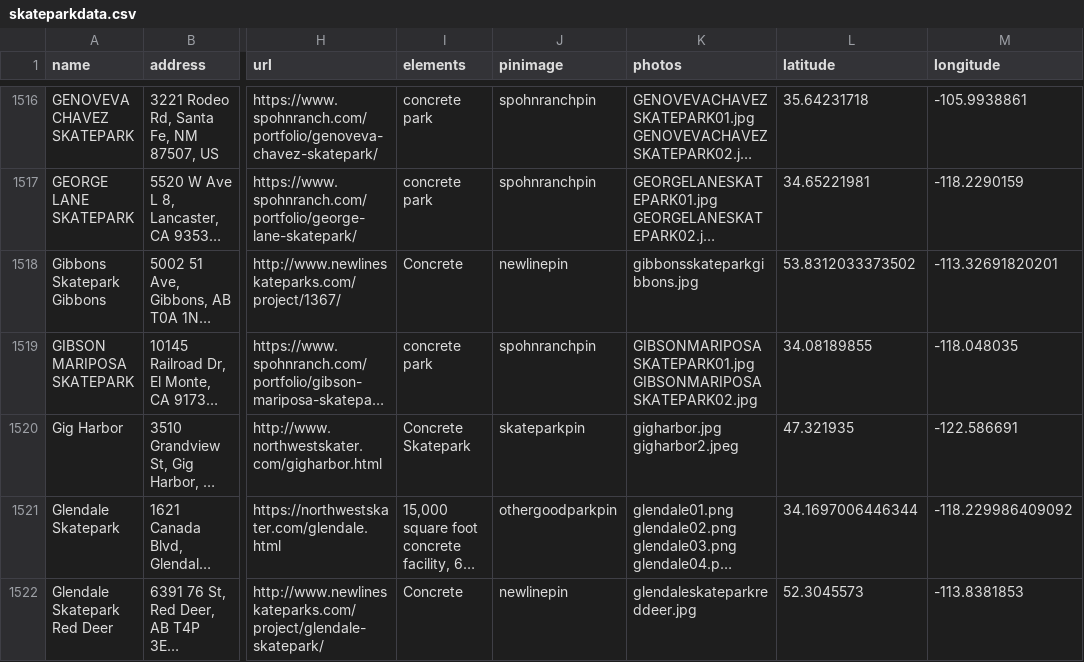
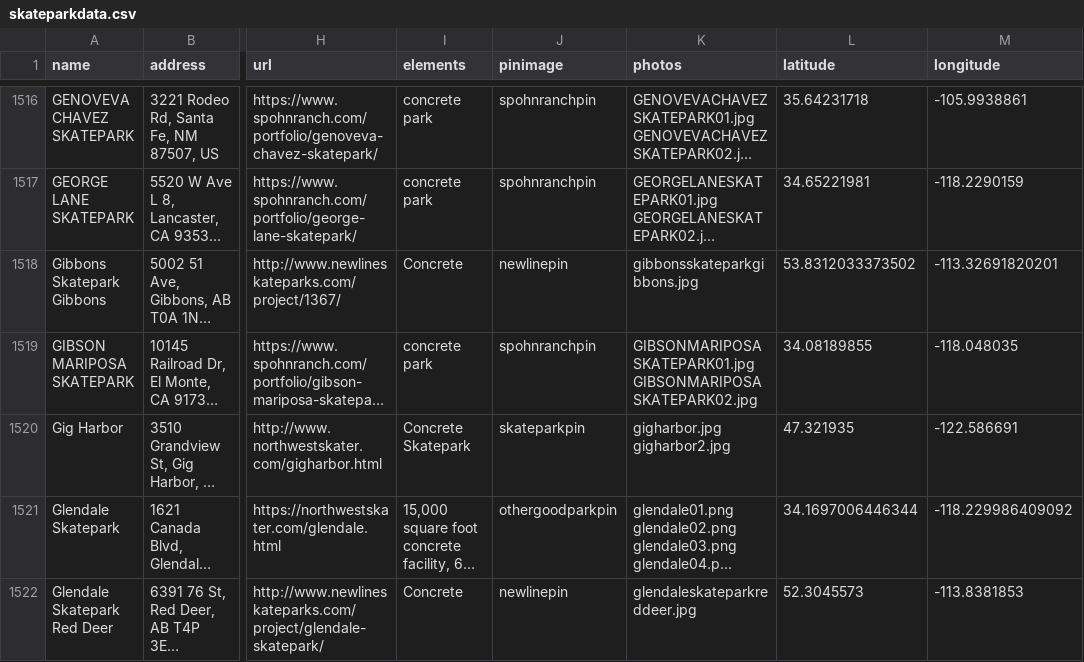
Before and after one commit to jaemzware/skatecreteordie, a CSV file: DATA/skateparkdata.csv, drawn as a sheet; only a part is shown, gaps mark what is left out; long unchanged cells end in …; the diff covers the shown part only; the diff names each change by its address in the sheet, - before the commit and + after, or states it on an @@ line.

```diff
--- a/DATA/skateparkdata.csv
+++ b/DATA/skateparkdata.csv
-K1520 (photos): gigharbor.jpg gigharbor2.jpeg
+K1520 (photos): gigharbor.jpg gigharbor2.jpg
```
Also changed, not shown: 21 edited cells elsewhere in this file, 1 other file.
